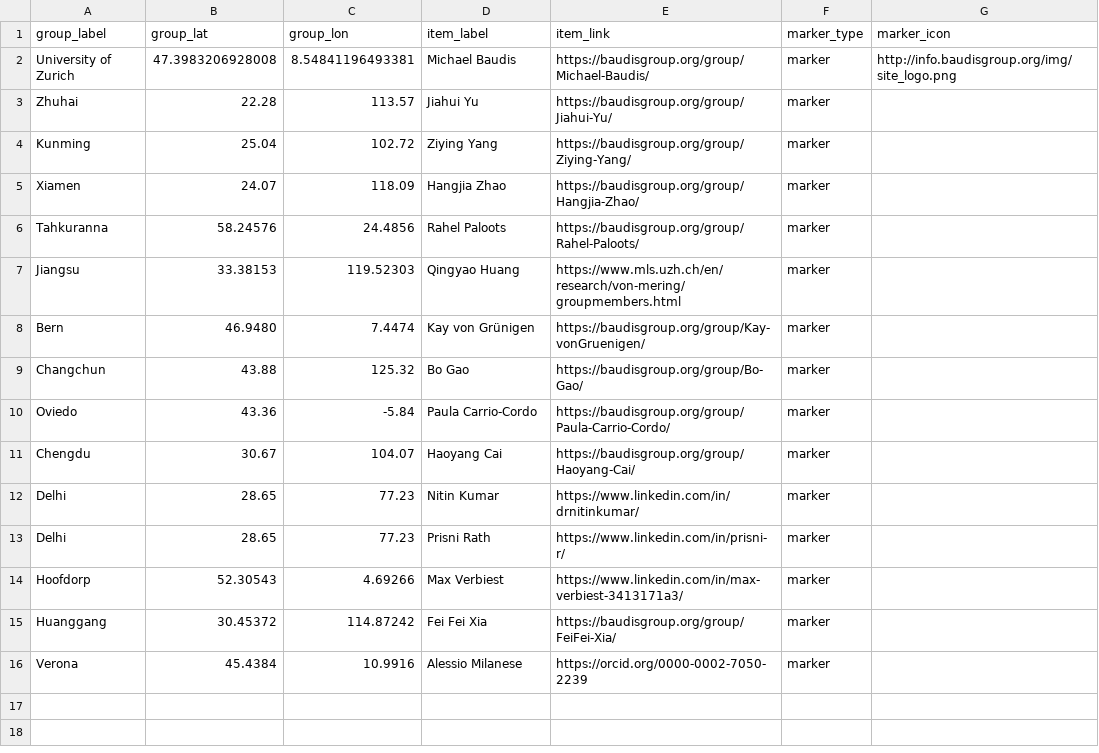
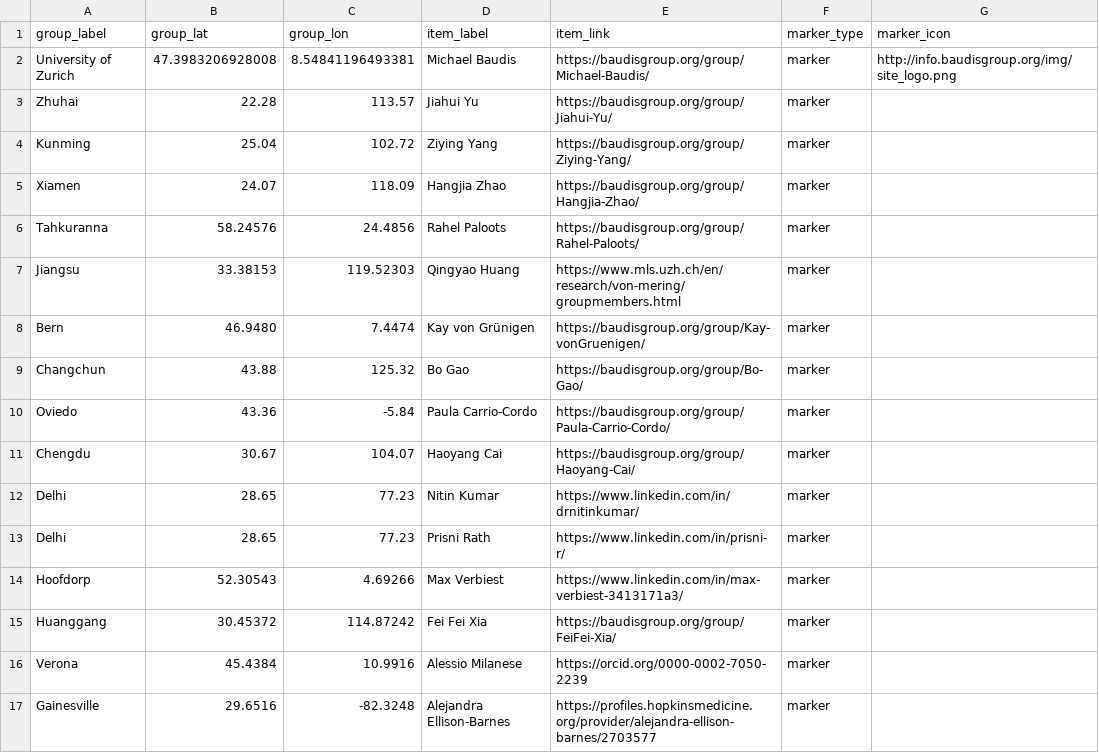
Before and after one commit to baudisgroup/baudisgroup.github.io, a TSV file: docs/group/people.tsv, drawn as a sheet; the diff names each change by its address in the sheet, - before the commit and + after, or states it on an @@ line.

Commit message:
Update people.tsv

```diff
--- a/docs/group/people.tsv
+++ b/docs/group/people.tsv
+row 17: Gainesville | 29.6516 | -82.3248 | Alejandra Ellison-Barnes | https://profiles.hopkinsmedicine.org/provider/alejandra-ellison-barnes/2703577 | marker
```
